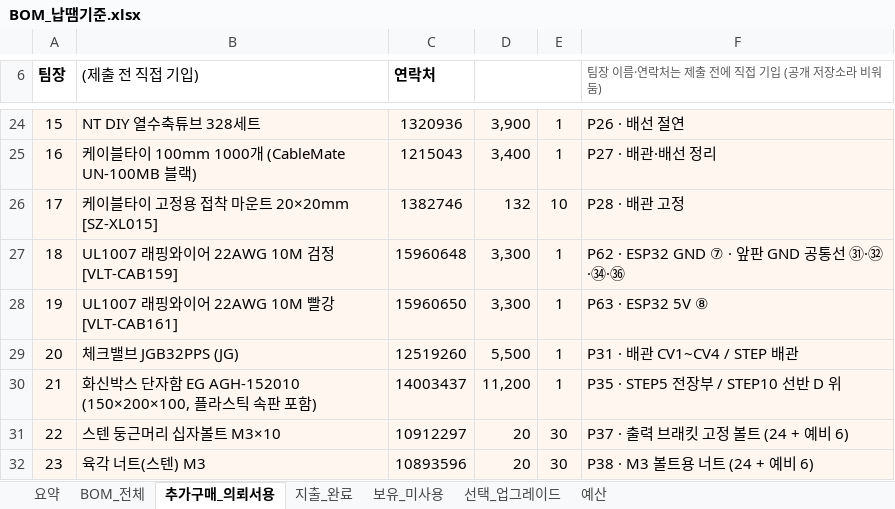
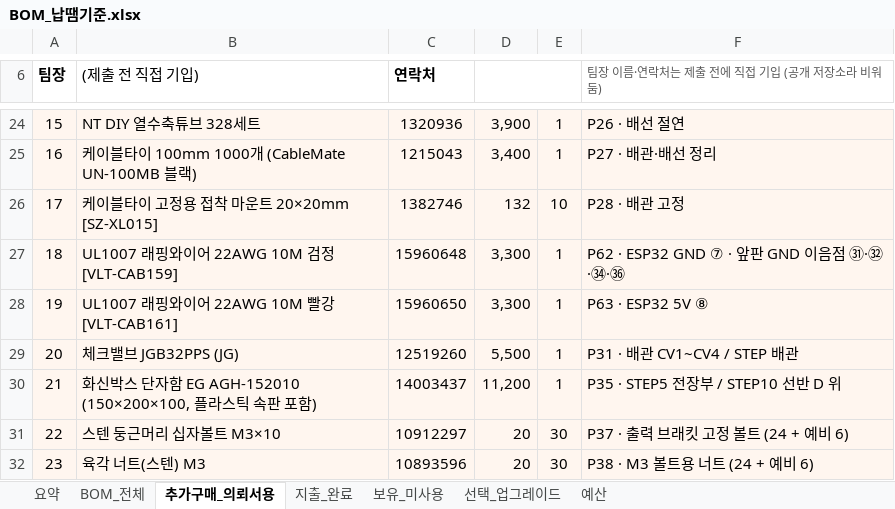
Before and after one commit to paperji/smart-bartender, an Excel workbook: hardware/BOM_납땜기준.xlsx, sheet 추가구매_의뢰서용, drawn as a sheet; only a part is shown, gaps mark what is left out; values as stored, in another font and other column widths than the file's, no borders; the diff names each change by its address in the sheet, - before the commit and + after, or states it on an @@ line.

```diff
--- a/hardware/BOM_납땜기준.xlsx (sheet 추가구매_의뢰서용)
+++ b/hardware/BOM_납땜기준.xlsx (sheet 추가구매_의뢰서용)
-F27: P62 · ESP32 GND ⑦ · 앞판 GND 공통선 ㉛·㉜·㉞·㊱
+F27: P62 · ESP32 GND ⑦ · 앞판 GND 이음점 ㉛·㉜·㉞·㊱
```
Also changed, not shown: sheet 요약, sheet BOM_전체, hardware/BOM_무납땜기준.xlsx, 26 other files.
